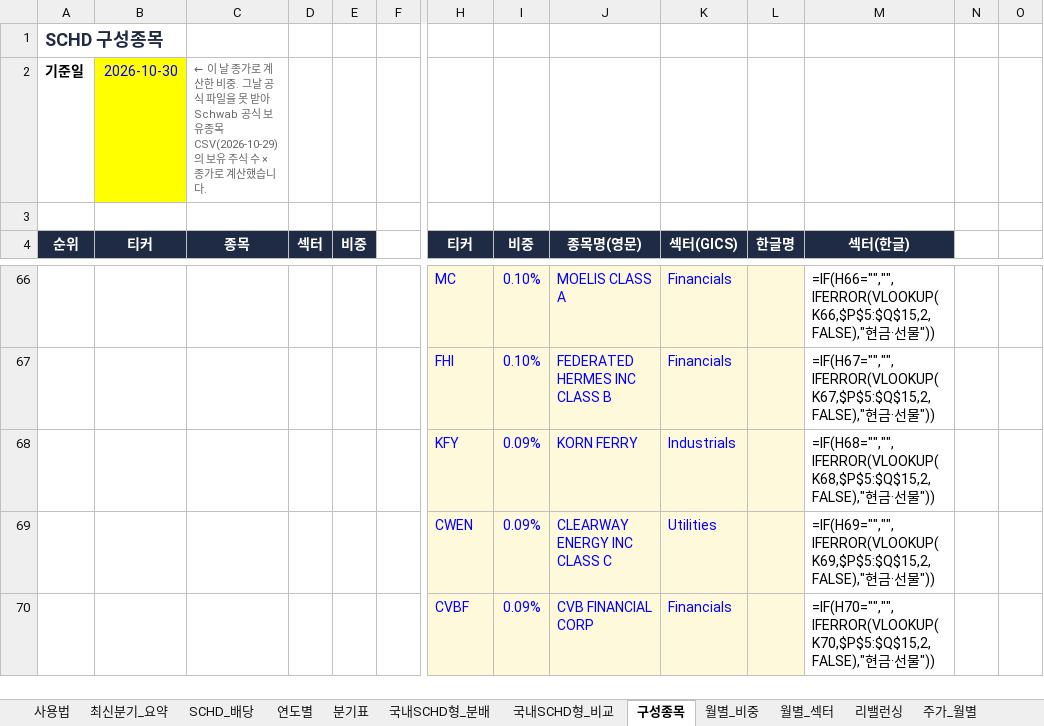
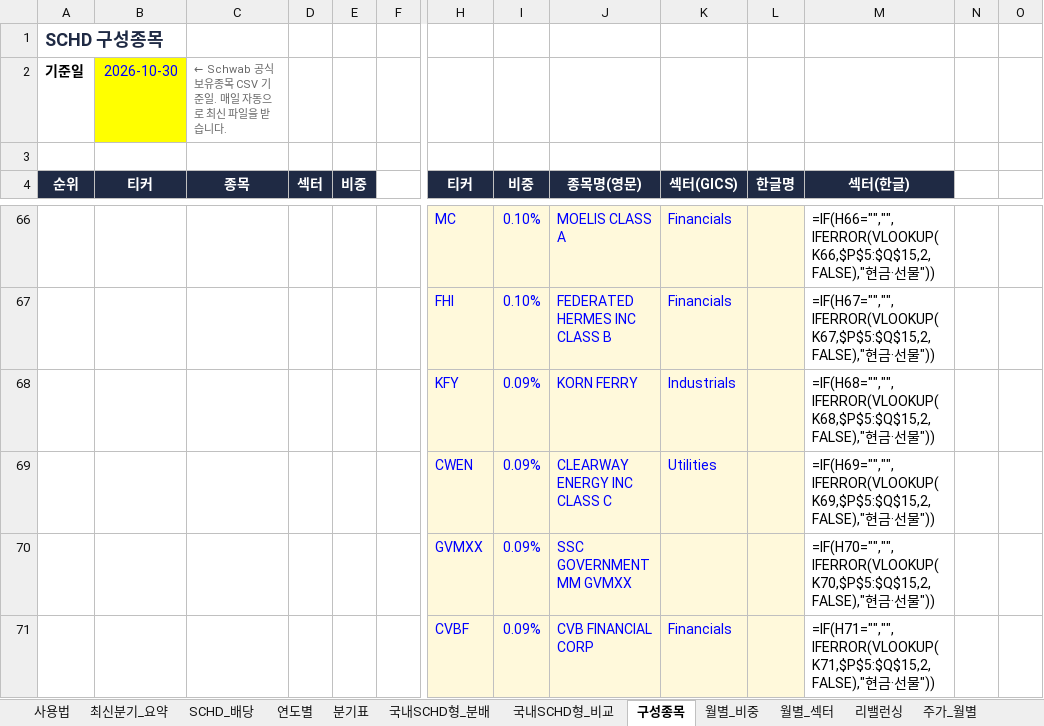
Before and after one commit to ttokjaeTV/schd-tracker, an Excel workbook: downloads/schd_dividend_tracker.xlsx, sheet 구성종목, drawn as a sheet; only a part is shown, gaps mark what is left out; values as stored, in another font and other column widths than the file's, no borders; formulas without a stored value are shown as written; charts and pictures not drawn; addresses are those after the commit; rows hold the shown columns only; the diff covers the shown part only; the diff names each change by its address in the sheet, - before the commit and + after, or states it on an @@ line.

```diff
--- a/downloads/schd_dividend_tracker.xlsx (sheet 구성종목)
+++ b/downloads/schd_dividend_tracker.xlsx (sheet 구성종목)
-C2 (종목): ← 이 날 종가로 계산한 비중. 그날 공식 파일을 못 받아 Schwab 공식 보유종목 CSV(2026-10-29)의 보유 주식 수 × 종가로 계산했습니다.
+C2 (종목): ← Schwab 공식 보유종목 CSV 기준일. 매일 자동으로 최신 파일을 받습니다.
+row 70:  |  |  |  |  |  | GVMXX | 0.09% | SSC GOVERNMENT MM GVMXX |  |  | =IF(H70="","",IFERROR(VLOOKUP(K70,$P$5:$Q$15,2,FALSE),"현금·선물"))
-M71 (섹터(한글)): =IF(H70="","",IFERROR(VLOOKUP(K70,$P$5:$Q$15,2,FALSE),"현금…
+M71 (섹터(한글)): =IF(H71="","",IFERROR(VLOOKUP(K71,$P$5:$Q$15,2,FALSE),"현금…
```
Also changed, not shown: 1 removed row and 2 edited cells elsewhere in this sheet, 1 other file.
